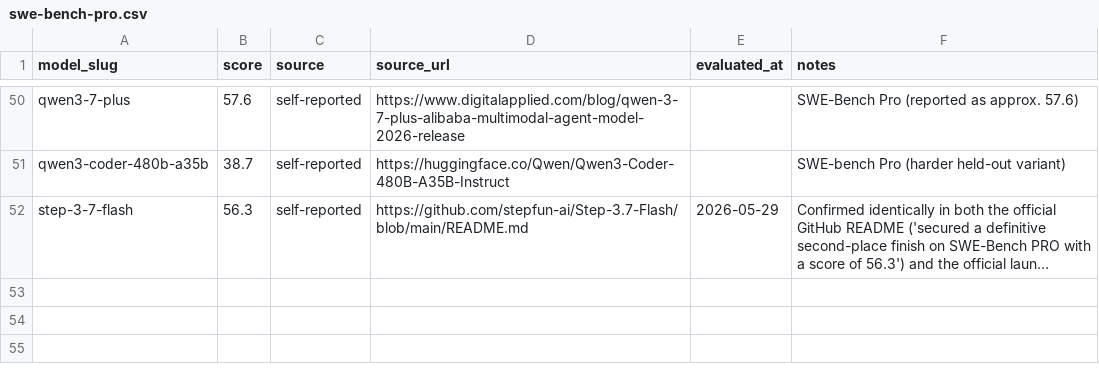
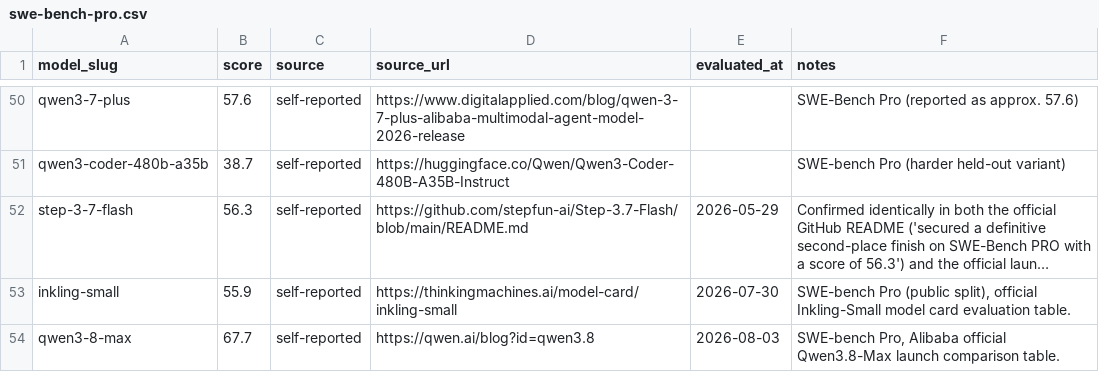
Before and after one commit to punitarani/modelbeats, a CSV file: data/results/swe-bench-pro.csv, drawn as a sheet; only a part is shown, gaps mark what is left out; long unchanged cells end in …; the diff names each change by its address in the sheet, - before the commit and + after, or states it on an @@ line.

```diff
--- a/data/results/swe-bench-pro.csv
+++ b/data/results/swe-bench-pro.csv
+row 53: inkling-small | 55.9 | self-reported | https://thinkingmachines.ai/model-card/inkling-small | 2026-07-30 | SWE-bench Pro (public split), official Inkling-Small model card evaluation table.
+row 54: qwen3-8-max | 67.7 | self-reported | https://qwen.ai/blog?id=qwen3.8 | 2026-08-03 | SWE-bench Pro, Alibaba official Qwen3.8-Max launch comparison table.
```
Also changed, not shown: data/pricing/api-pricing.csv, data/results/cybergym.csv, 40 other files.
